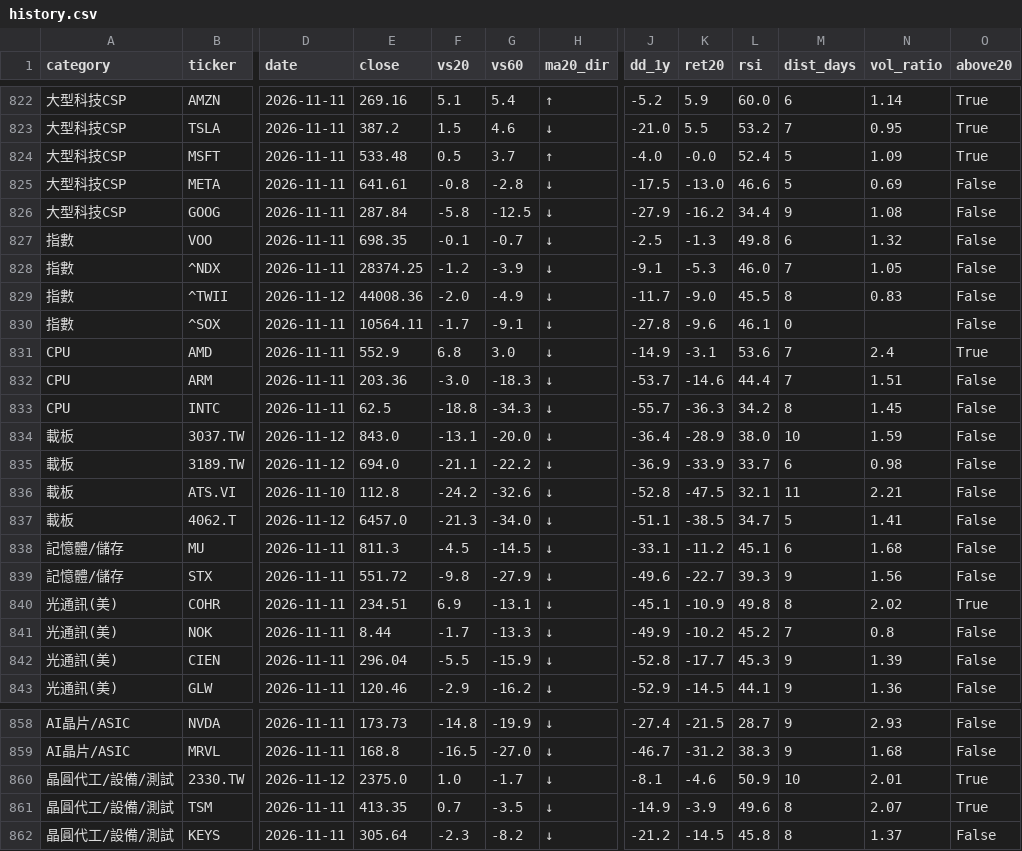
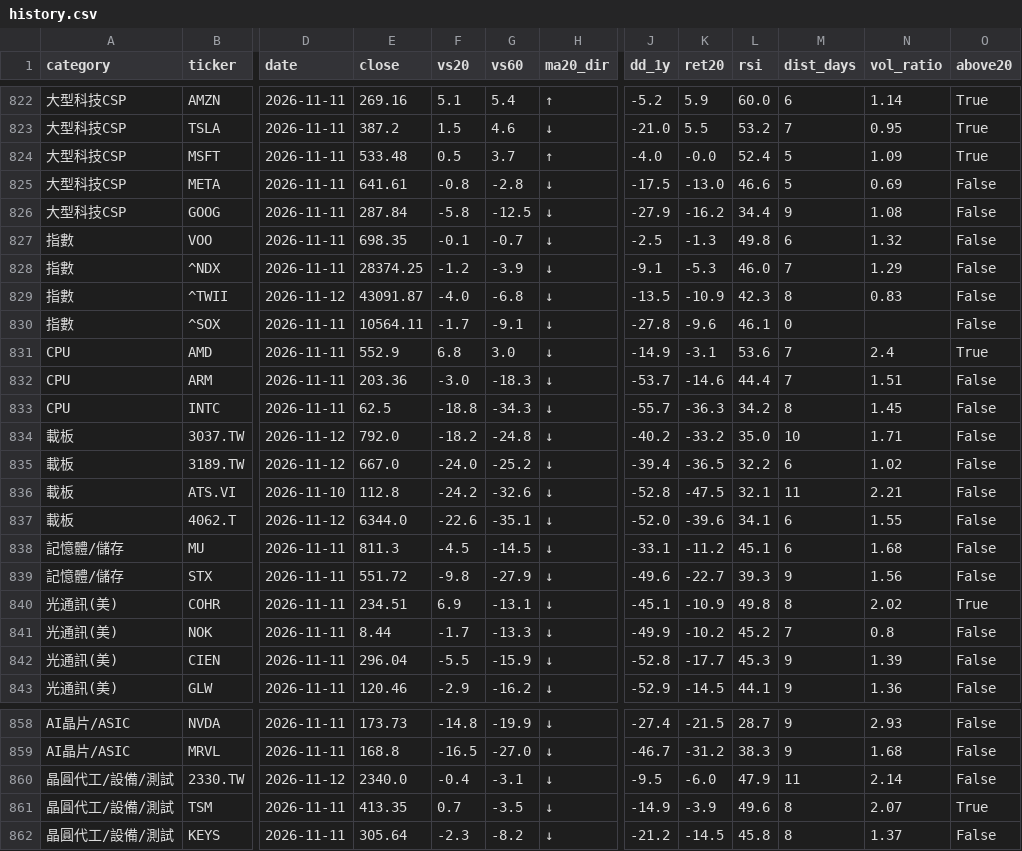
Before and after one commit to filcoabs-MUR/ma-tracker, a CSV file: output/history.csv, drawn as a sheet; only a part is shown, gaps mark what is left out; the diff covers the shown part only; the diff names each change by its address in the sheet, - before the commit and + after, or states it on an @@ line.

```diff
--- a/output/history.csv
+++ b/output/history.csv
-N828 (vol_ratio): 1.05
+N828 (vol_ratio): 1.29
-E829 (close): 44008.36
+E829 (close): 43091.87
-F829 (vs20): -2.0
+F829 (vs20): -4.0
-G829 (vs60): -4.9
+G829 (vs60): -6.8
-J829 (dd_1y): -11.7
+J829 (dd_1y): -13.5
-K829 (ret20): -9.0
+K829 (ret20): -10.9
-L829 (rsi): 45.5
+L829 (rsi): 42.3
-E834 (close): 843.0
+E834 (close): 792.0
-F834 (vs20): -13.1
+F834 (vs20): -18.2
-G834 (vs60): -20.0
+G834 (vs60): -24.8
-J834 (dd_1y): -36.4
+J834 (dd_1y): -40.2
-K834 (ret20): -28.9
+K834 (ret20): -33.2
-L834 (rsi): 38.0
+L834 (rsi): 35.0
-N834 (vol_ratio): 1.59
+N834 (vol_ratio): 1.71
-E835 (close): 694.0
+E835 (close): 667.0
-F835 (vs20): -21.1
+F835 (vs20): -24.0
-G835 (vs60): -22.2
+G835 (vs60): -25.2
-J835 (dd_1y): -36.9
+J835 (dd_1y): -39.4
-K835 (ret20): -33.9
+K835 (ret20): -36.5
-L835 (rsi): 33.7
+L835 (rsi): 32.2
-N835 (vol_ratio): 0.98
+N835 (vol_ratio): 1.02
-E837 (close): 6457.0
+E837 (close): 6344.0
-F837 (vs20): -21.3
+F837 (vs20): -22.6
-G837 (vs60): -34.0
+G837 (vs60): -35.1
-J837 (dd_1y): -51.1
+J837 (dd_1y): -52.0
-K837 (ret20): -38.5
+K837 (ret20): -39.6
-L837 (rsi): 34.7
+L837 (rsi): 34.1
-M837 (dist_days): 5
+M837 (dist_days): 6
-N837 (vol_ratio): 1.41
+N837 (vol_ratio): 1.55
-E860 (close): 2375.0
+E860 (close): 2340.0
-F860 (vs20): 1.0
+F860 (vs20): -0.4
-G860 (vs60): -1.7
+G860 (vs60): -3.1
-J860 (dd_1y): -8.1
+J860 (dd_1y): -9.5
-K860 (ret20): -4.6
+K860 (ret20): -6.0
-L860 (rsi): 50.9
+L860 (rsi): 47.9
-M860 (dist_days): 10
+M860 (dist_days): 11
-N860 (vol_ratio): 2.01
+N860 (vol_ratio): 2.14
-O860 (above20): True
+O860 (above20): False
```
Also changed, not shown: 64 edited cells elsewhere in this file, latest.csv, output/daily/ma_2026-11-12.csv, 5 other files.
